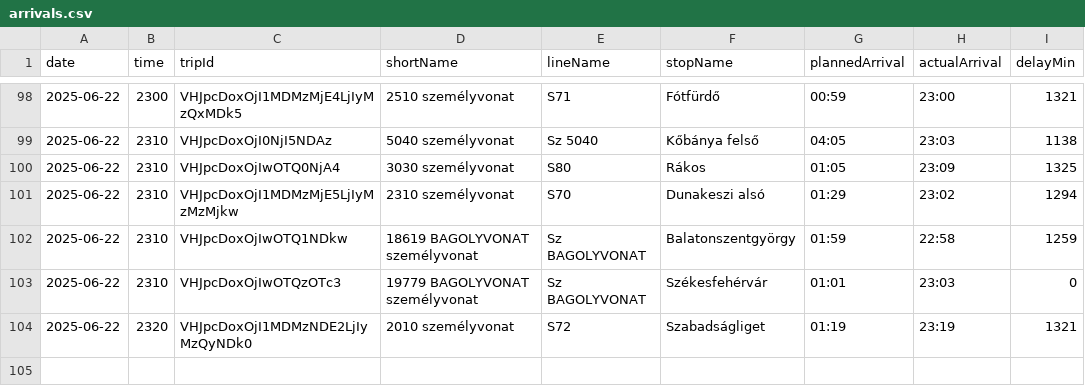
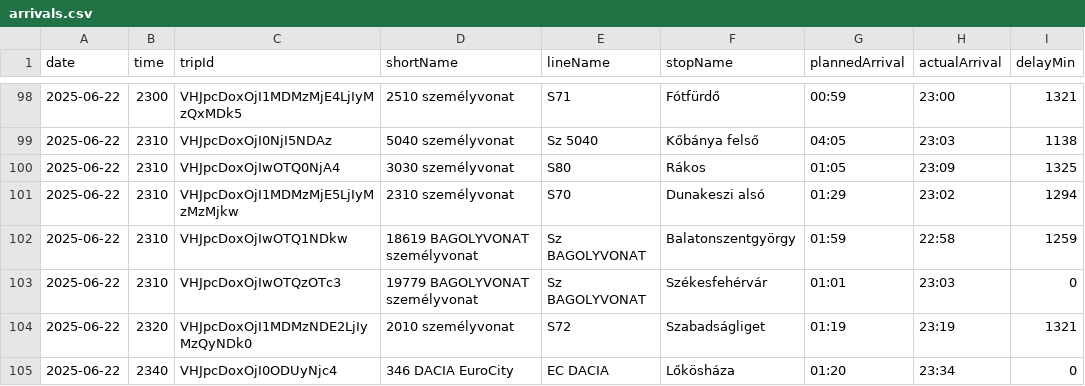
Before and after one commit to kubsubs/vonatkeses, a CSV file: arrivals.csv, drawn as a sheet; only a part is shown, gaps mark what is left out.

```diff
--- a/arrivals.csv
+++ b/arrivals.csv
@@ -104 +104,2 @@ date;time;tripId;shortName;lineName;stopName;plannedArrival;actualArrival;delayM
 2025-06-22;2320;VHJpcDoxOjI1MDMzNDE2LjIyMzQyNDk0;2010  személyvonat;S72;Szabadságliget;01:19;23:19;1321
+2025-06-22;2340;VHJpcDoxOjI0ODUyNjc4;346 DACIA EuroCity;EC DACIA;Lőkösháza;01:20;23:34;0
```
Also changed, not shown: 3 other files.
